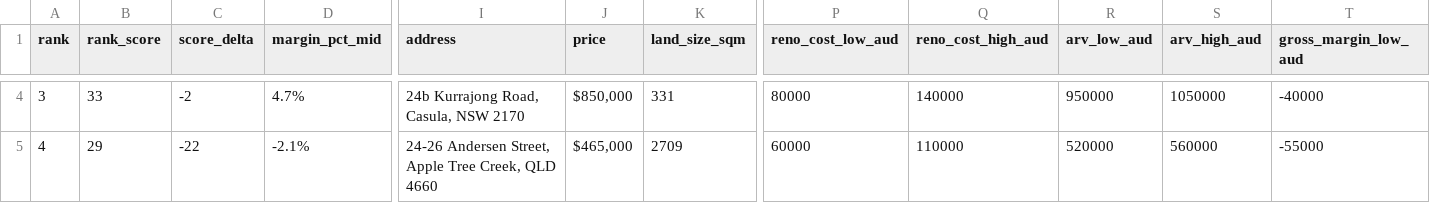
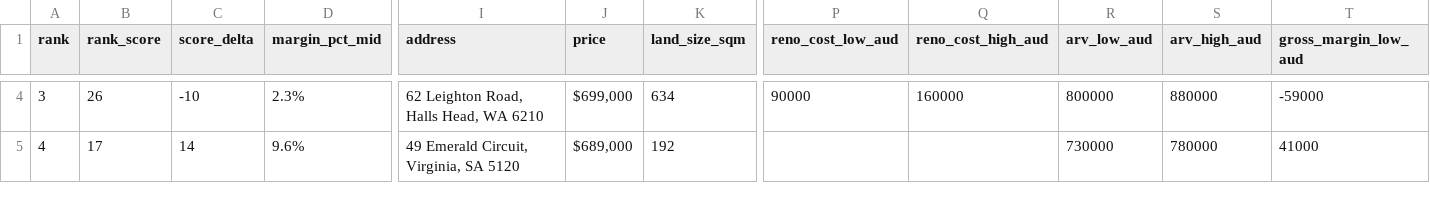
Before and after one commit to antogx/techbeats.com.au, a CSV file: props/renovation/renovation_ranked.csv, drawn as a sheet; only a part is shown, gaps mark what is left out; the diff covers the shown part only; the diff names each change by its address in the sheet, - before the commit and + after, or states it on an @@ line.

```diff
--- a/props/renovation/renovation_ranked.csv
+++ b/props/renovation/renovation_ranked.csv
-B4 (rank_score): 33
+B4 (rank_score): 26
-C4 (score_delta): -2
+C4 (score_delta): -10
-D4 (margin_pct_mid): 4.7%
+D4 (margin_pct_mid): 2.3%
-I4 (address): 24b Kurrajong Road, Casula, NSW 2170
+I4 (address): 62 Leighton Road, Halls Head, WA 6210
-J4 (price): $850,000
+J4 (price): $699,000
-K4 (land_size_sqm): 331
+K4 (land_size_sqm): 634
-P4 (reno_cost_low_aud): 80000
+P4 (reno_cost_low_aud): 90000
-Q4 (reno_cost_high_aud): 140000
+Q4 (reno_cost_high_aud): 160000
-R4 (arv_low_aud): 950000
+R4 (arv_low_aud): 800000
-S4 (arv_high_aud): 1050000
+S4 (arv_high_aud): 880000
-T4 (gross_margin_low_aud): -40000
+T4 (gross_margin_low_aud): -59000
-B5 (rank_score): 29
+B5 (rank_score): 17
-C5 (score_delta): -22
+C5 (score_delta): 14
-D5 (margin_pct_mid): -2.1%
+D5 (margin_pct_mid): 9.6%
-I5 (address): 24-26 Andersen Street, Apple Tree Creek, QLD 4660
+I5 (address): 49 Emerald Circuit, Virginia, SA 5120
-J5 (price): $465,000
+J5 (price): $689,000
-K5 (land_size_sqm): 2709
+K5 (land_size_sqm): 192
-P5 (reno_cost_low_aud): 60000
+P5 (reno_cost_low_aud): (empty)
-Q5 (reno_cost_high_aud): 110000
+Q5 (reno_cost_high_aud): (empty)
-R5 (arv_low_aud): 520000
+R5 (arv_low_aud): 730000
-S5 (arv_high_aud): 560000
+S5 (arv_high_aud): 780000
-T5 (gross_margin_low_aud): -55000
+T5 (gross_margin_low_aud): 41000
```
Also changed, not shown: 73 edited cells elsewhere in this file, 1 other file.
